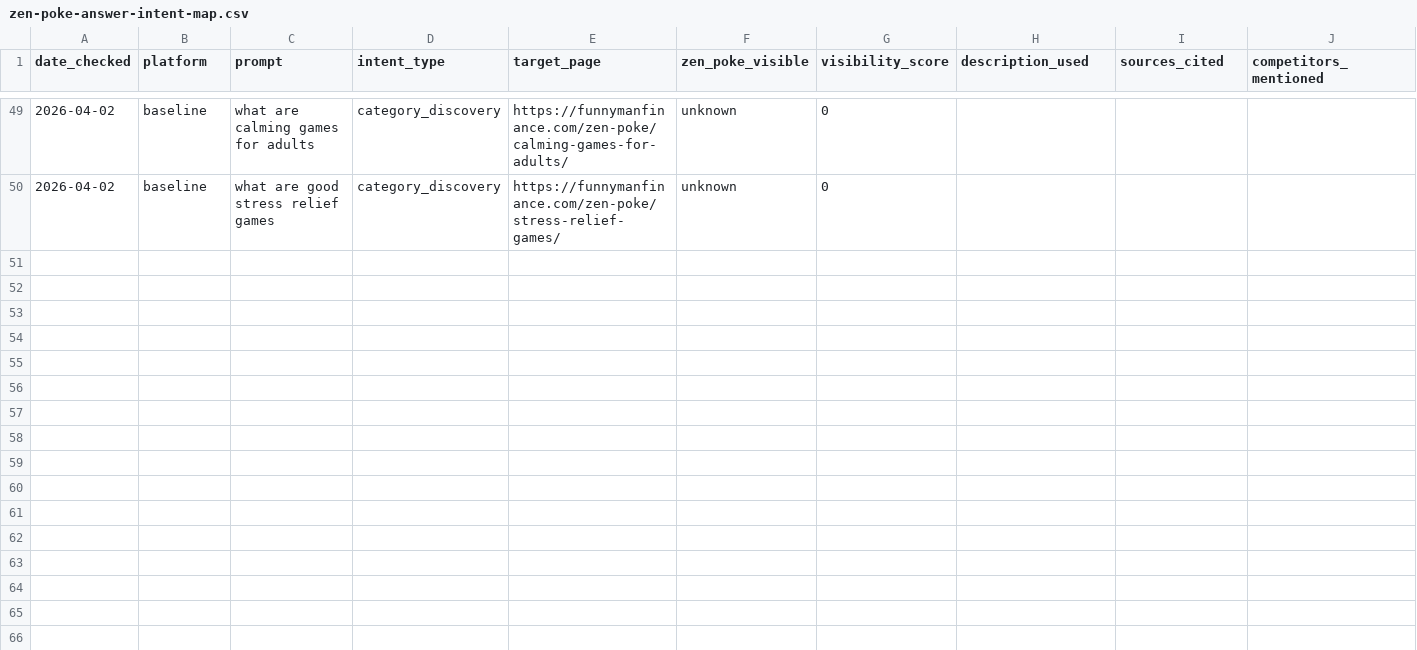
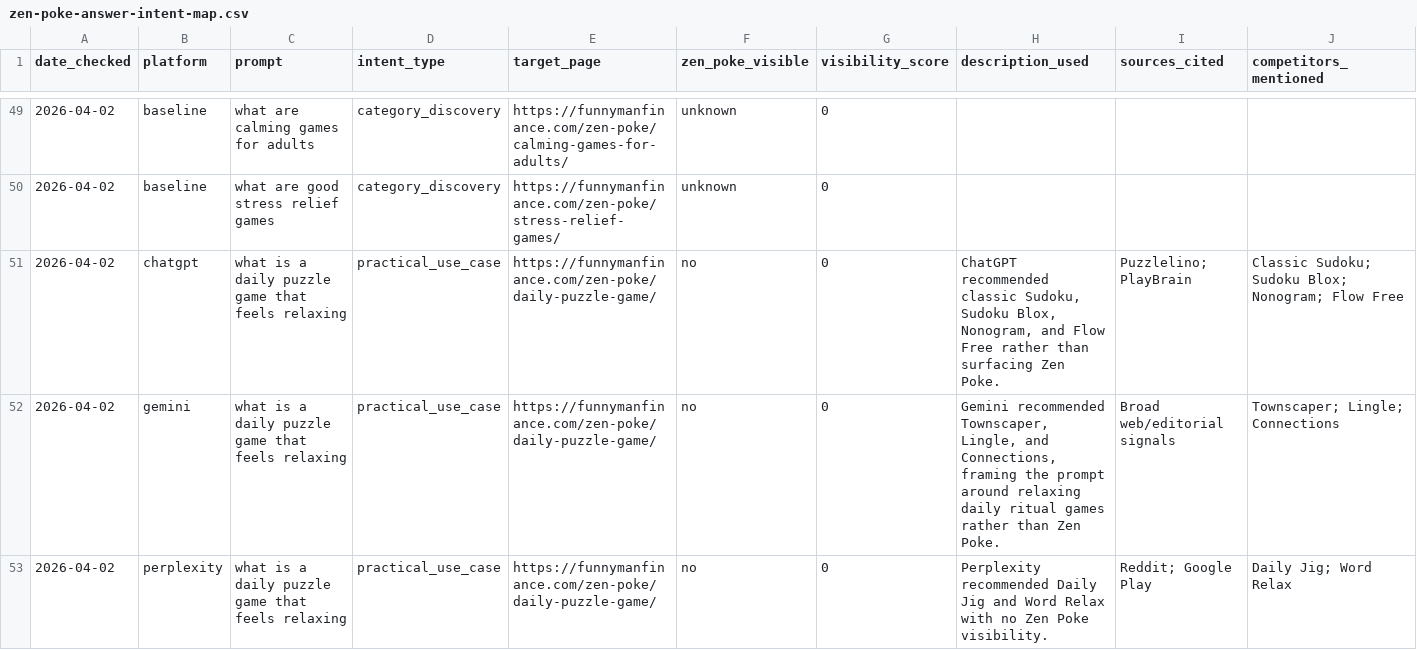
Before and after one commit to TangleAccountant/TangleAccountant.github.io, a CSV file: docs/zen-poke-answer-intent-map.csv, drawn as a sheet; only a part is shown, gaps mark what is left out; rows hold the shown columns only; the diff covers the shown part only; the diff names each change by its address in the sheet, - before the commit and + after, or states it on an @@ line.

```diff
--- a/docs/zen-poke-answer-intent-map.csv
+++ b/docs/zen-poke-answer-intent-map.csv
+row 51: 2026-04-02 | chatgpt | what is a daily puzzle game that feels relaxing | practical_use_case | https://funnymanfinance.com/zen-poke/daily-puzzle-game/ | no | 0 | ChatGPT recommended classic Sudoku, Sudoku Blox, Nonogram, and Flow Free rather than surfacing Zen Poke. | Puzzlelino; PlayBrain | Classic Sudoku; Sudoku Blox; Nonogram; Flow Free
+row 52: 2026-04-02 | gemini | what is a daily puzzle game that feels relaxing | practical_use_case | https://funnymanfinance.com/zen-poke/daily-puzzle-game/ | no | 0 | Gemini recommended Townscaper, Lingle, and Connections, framing the prompt around relaxing daily ritual games rather than Zen Poke. | Broad web/editorial signals | Townscaper; Lingle; Connections
+row 53: 2026-04-02 | perplexity | what is a daily puzzle game that feels relaxing | practical_use_case | https://funnymanfinance.com/zen-poke/daily-puzzle-game/ | no | 0 | Perplexity recommended Daily Jig and Word Relax with no Zen Poke visibility. | Reddit; Google Play | Daily Jig; Word Relax
```
Also changed, not shown: 6 added rows elsewhere in this file, 2 other files.
